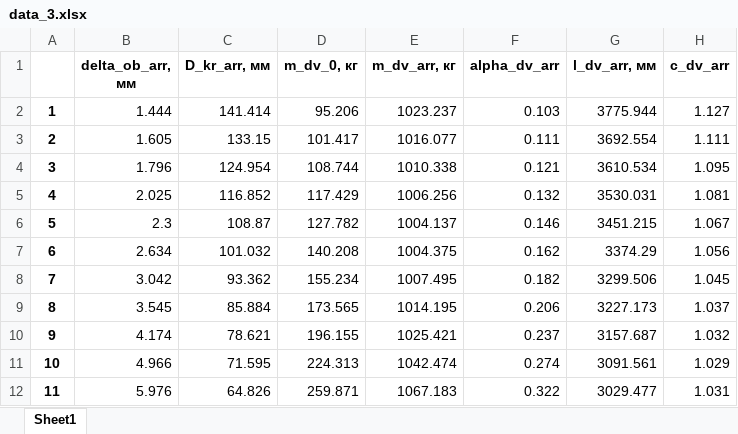
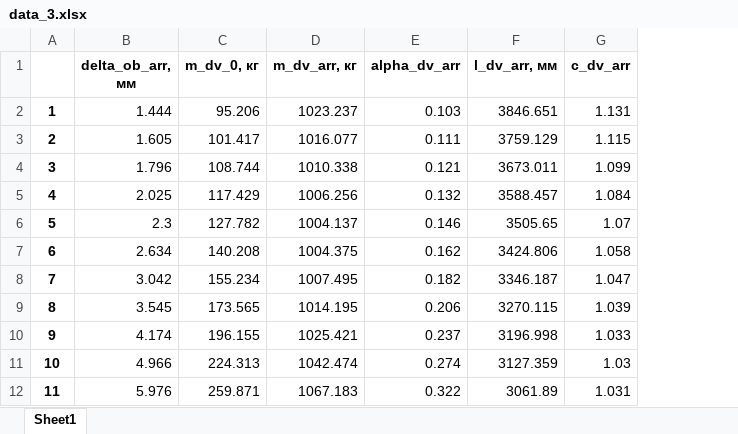
Before and after one commit to GarDeH/BRISO, an Excel workbook: DZ/data_3.xlsx, sheet Sheet1, drawn as a sheet; values as stored, in another font and other column widths than the file's, no borders; removed rows and columns are numbered as before the commit, all else as after; the diff names each change by its address in the sheet, - before the commit and + after, or states it on an @@ line.

```diff
--- a/DZ/data_3.xlsx (sheet Sheet1)
+++ b/DZ/data_3.xlsx (sheet Sheet1)
-column C (D_kr_arr, мм), rows 2-12: 141.414 | 133.15 | 124.954 | 116.852 | 108.87 | 101.032 | 93.362 | 85.884 | 78.621 | 71.595 | 64.826
-F2 (l_dv_arr, мм): 3775.944
+F2 (l_dv_arr, мм): 3846.651
-G2 (c_dv_arr): 1.127
+G2 (c_dv_arr): 1.131
-F3 (l_dv_arr, мм): 3692.554
+F3 (l_dv_arr, мм): 3759.129
-G3 (c_dv_arr): 1.111
+G3 (c_dv_arr): 1.115
-F4 (l_dv_arr, мм): 3610.534
+F4 (l_dv_arr, мм): 3673.011
-G4 (c_dv_arr): 1.095
+G4 (c_dv_arr): 1.099
-F5 (l_dv_arr, мм): 3530.031
+F5 (l_dv_arr, мм): 3588.457
-G5 (c_dv_arr): 1.081
+G5 (c_dv_arr): 1.084
-F6 (l_dv_arr, мм): 3451.215
+F6 (l_dv_arr, мм): 3505.65
-G6 (c_dv_arr): 1.067
+G6 (c_dv_arr): 1.07
-F7 (l_dv_arr, мм): 3374.29
+F7 (l_dv_arr, мм): 3424.806
-G7 (c_dv_arr): 1.056
+G7 (c_dv_arr): 1.058
-F8 (l_dv_arr, мм): 3299.506
+F8 (l_dv_arr, мм): 3346.187
-G8 (c_dv_arr): 1.045
+G8 (c_dv_arr): 1.047
-F9 (l_dv_arr, мм): 3227.173
+F9 (l_dv_arr, мм): 3270.115
-G9 (c_dv_arr): 1.037
+G9 (c_dv_arr): 1.039
-F10 (l_dv_arr, мм): 3157.687
+F10 (l_dv_arr, мм): 3196.998
-G10 (c_dv_arr): 1.032
+G10 (c_dv_arr): 1.033
-F11 (l_dv_arr, мм): 3091.561
+F11 (l_dv_arr, мм): 3127.359
-G11 (c_dv_arr): 1.029
+G11 (c_dv_arr): 1.03
-F12 (l_dv_arr, мм): 3029.477
+F12 (l_dv_arr, мм): 3061.89
```
Also changed, not shown: 15 other files.
